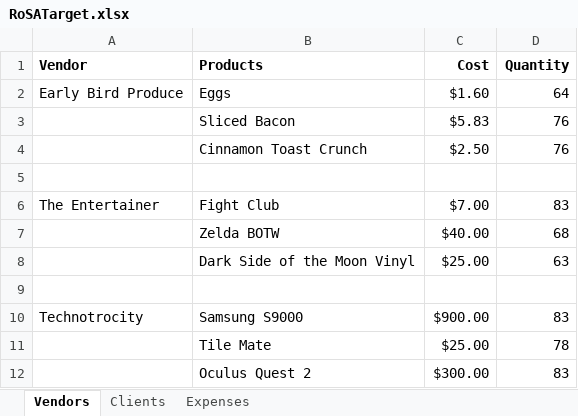
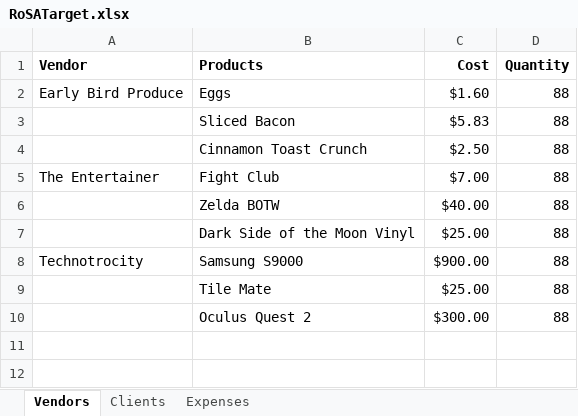
Before and after one commit to 210927-Reston-UiPath/Embrey_J-P0, an Excel workbook: RoSATron/ExcelData/RoSATarget.xlsx, sheet Vendors, drawn as a sheet; values as stored, in another font and other column widths than the file's, no borders; removed rows and columns are numbered as before the commit, all else as after; the diff names each change by its address in the sheet, - before the commit and + after, or states it on an @@ line.

Commit message:
RoSA can now add vendors along with 3 products, including each products cost and quantity.

```diff
--- a/RoSATron/ExcelData/RoSATarget.xlsx (sheet Vendors)
+++ b/RoSATron/ExcelData/RoSATarget.xlsx (sheet Vendors)
-D2 (Quantity): 64
+D2 (Quantity): 88
-D3:D4 (Quantity): 76
+D3:D4 (Quantity): 88
-row 5: (empty)
-D5 (Quantity): 83
+D5 (Quantity): 88
-D6 (Quantity): 68
+D6 (Quantity): 88
-D7 (Quantity): 63
+D7 (Quantity): 88
-row 9: (empty)
-D8 (Quantity): 83
+D8 (Quantity): 88
-D9 (Quantity): 78
+D9 (Quantity): 88
-D10 (Quantity): 83
+D10 (Quantity): 88
```
Also changed, not shown: sheet Clients, sheet Expenses, 4 other files.
